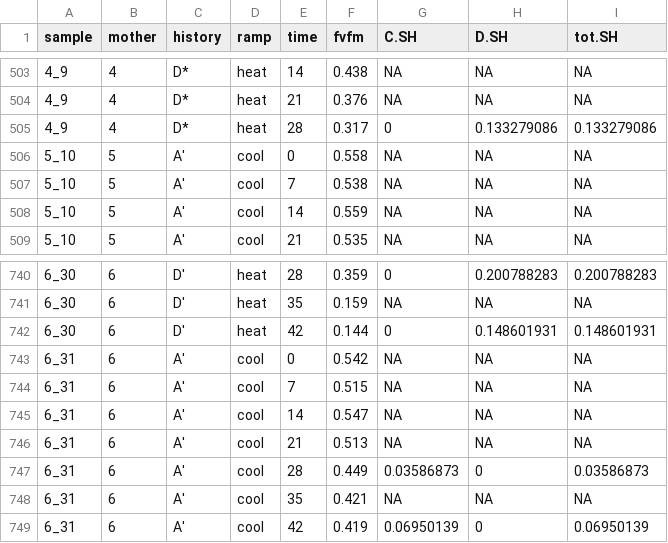
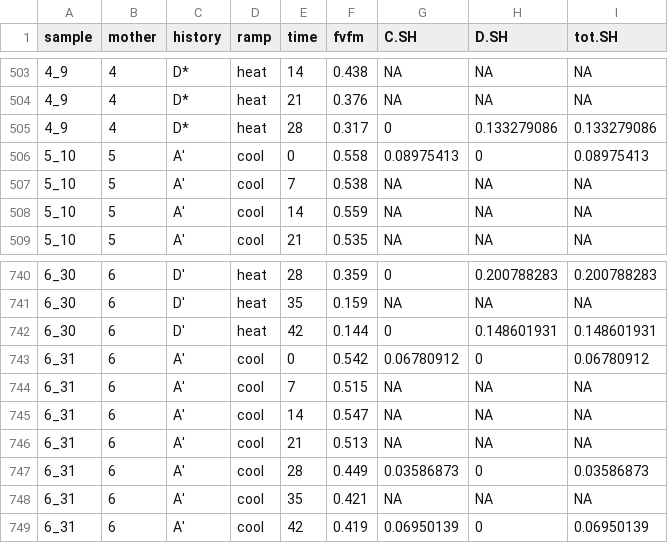
Before and after one commit to jrcunning/tenaciousD, a CSV file: tenaciousD_data.csv, drawn as a sheet; only a part is shown, gaps mark what is left out; the diff covers the shown part only.

```diff
--- a/tenaciousD_data.csv
+++ b/tenaciousD_data.csv
@@ -505,3 +505,3 @@
 "4_9","4","D*","heat",28,"0.317",0,0.133279086,0.133279086
-"5_10","5","A'","cool",0,"0.558",NA,NA,NA
+"5_10","5","A'","cool",0,"0.558",0.08975413,0,0.08975413
 "5_10","5","A'","cool",7,"0.538",NA,NA,NA
@@ -742,3 +742,3 @@
 "6_30","6","D'","heat",42,"0.144",0,0.148601931,0.148601931
-"6_31","6","A'","cool",0,"0.542",NA,NA,NA
+"6_31","6","A'","cool",0,"0.542",0.06780912,0,0.06780912
 "6_31","6","A'","cool",7,"0.515",NA,NA,NA
```
Also changed, not shown: 15 edited cells elsewhere in this file.
